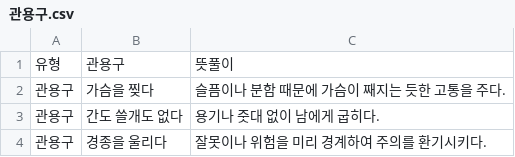
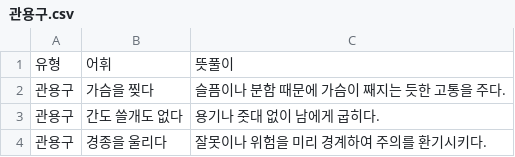
Before and after one commit to peisha/my-rag-chatbot-for-midterm-exam, a CSV file: data/관용구.csv, drawn as a sheet; only a part is shown.

Commit message:
Update 관용구.csv

```diff
--- a/data/관용구.csv
+++ b/data/관용구.csv
@@ -1,2 +1,2 @@
-유형,관용구,뜻풀이
+유형,어휘,뜻풀이
 관용구,가슴을 찢다,슬픔이나 분함 때문에 가슴이 째지는 듯한 고통을 주다.
```
